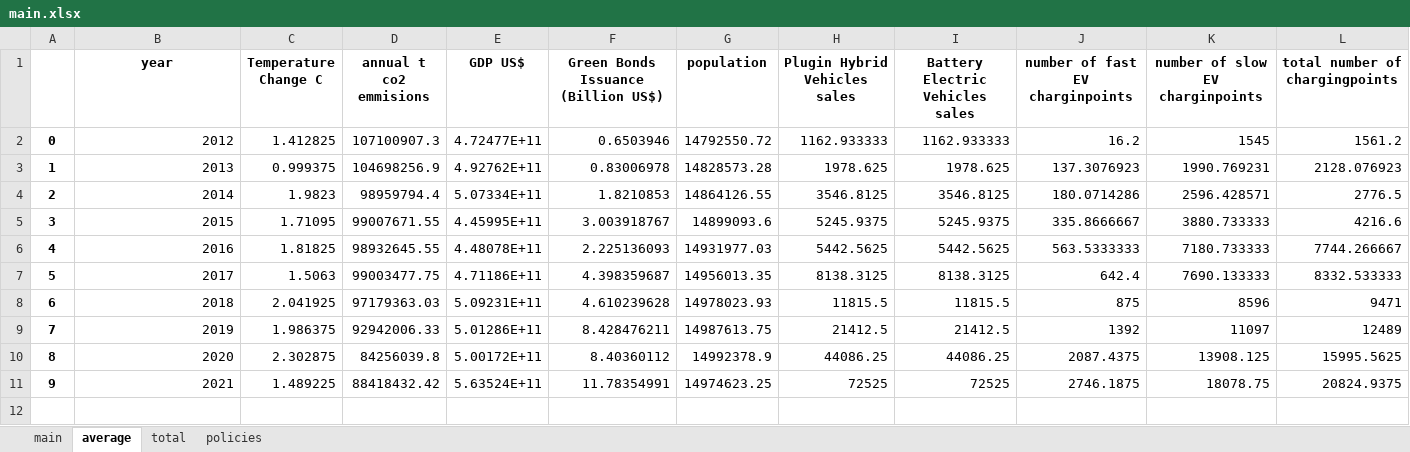
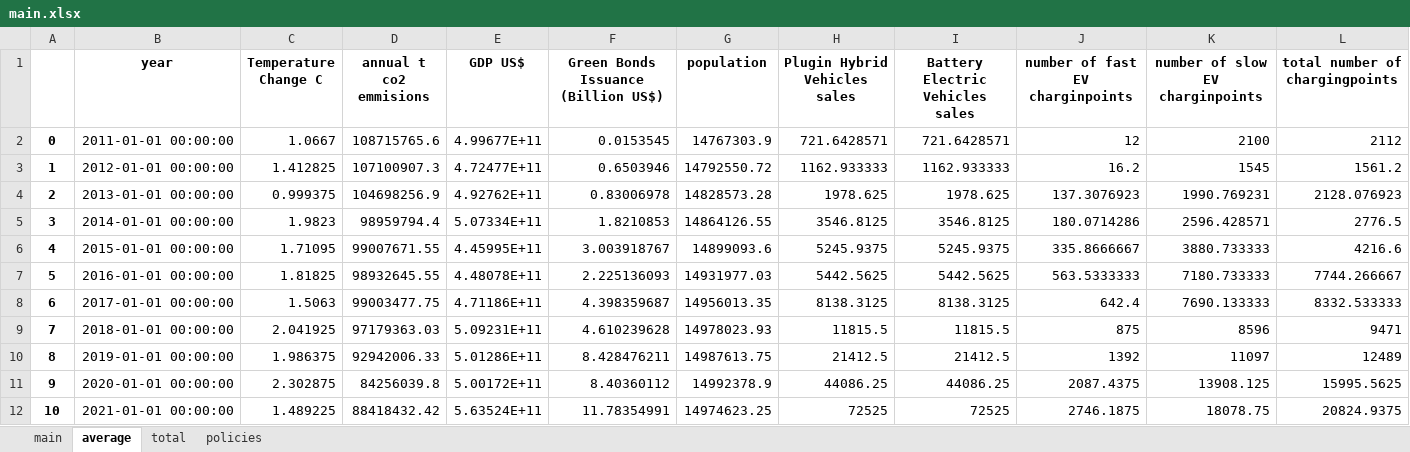
Before and after one commit to TrulsST/VisualAnalytics, an Excel workbook: data/main.xlsx, sheet average, drawn as a sheet; values as stored, in another font and other column widths than the file's, no borders; addresses are those after the commit; the diff names each change by its address in the sheet, - before the commit and + after, or states it on an @@ line.

```diff
--- a/data/main.xlsx (sheet average)
+++ b/data/main.xlsx (sheet average)
+row 2: 0 | 2011-01-01 00:00:00 | 1.0667 | 108715765.6 | 4.99677E+11 | 0.0153545 | 14767303.9 | 721.6428571 | 721.6428571 | 12 | 2100 | 2112
@@ column A renumbered from row 3 down @@
-B3 (year): 2012
+B3 (year): 2012-01-01 00:00:00
-B4 (year): 2013
+B4 (year): 2013-01-01 00:00:00
-B5 (year): 2014
+B5 (year): 2014-01-01 00:00:00
-B6 (year): 2015
+B6 (year): 2015-01-01 00:00:00
-B7 (year): 2016
+B7 (year): 2016-01-01 00:00:00
-B8 (year): 2017
+B8 (year): 2017-01-01 00:00:00
-B9 (year): 2018
+B9 (year): 2018-01-01 00:00:00
-B10 (year): 2019
+B10 (year): 2019-01-01 00:00:00
-B11 (year): 2020
+B11 (year): 2020-01-01 00:00:00
-B12 (year): 2021
+B12 (year): 2021-01-01 00:00:00
```
Also changed, not shown: sheet main, sheet total, 7 other files.
